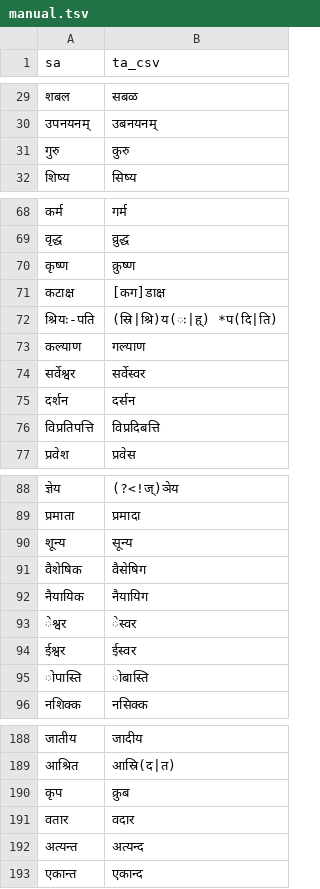
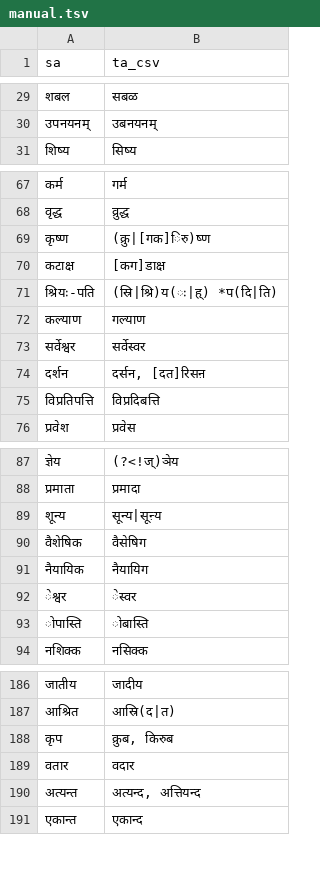
Before and after one commit to indic-transliteration/common_maps, a TSV file: ta_sa/manual.tsv, drawn as a sheet; only a part is shown, gaps mark what is left out; the diff covers the shown part only.

```diff
--- a/ta_sa/manual.tsv
+++ b/ta_sa/manual.tsv
@@ -30,3 +30,2 @@ sa	ta_csv
 उपनयनम्	उबनयनम्
-गुरु	कुरु
 शिष्य	सिष्य
@@ -69,3 +68,3 @@ sa	ta_csv
 वृद्ध	व्रुद्ध
-कृष्ण	क्रुष्ण
+कृष्ण	(क्रु|[गक]िरु)ष्ण
 कटाक्ष	[कग]डाक्ष
@@ -74,3 +73,3 @@ sa	ta_csv
 सर्वेश्वर	सर्वेस्वर
-दर्शन	दर्सन
+दर्शन	दर्सन, [दत]रिसऩ
 विप्रतिपत्ति	विप्रदिबत्ति
@@ -89,3 +88,3 @@ sa	ta_csv
 प्रमाता	प्रमादा
-शून्य	सून्य
+शून्य	सून्य|सूऩ्य
 वैशेषिक	वैसेषिग
@@ -93,3 +92,2 @@ sa	ta_csv
 ेश्वर	ेस्वर
-ईश्वर	ईस्वर
 ोपास्ति	ोबास्ति
@@ -189,5 +187,5 @@ sa	ta_csv
 आश्रित	आस्रि(द|त)
-कृप	क्रुब
+कृप	क्रुब, किरुब
 वतार	वदार
-अत्यन्त	अत्यन्द
+अत्यन्त	अत्यन्द, अत्तियन्द
 एकान्त	एकान्द
```
Also changed, not shown: 62 added rows, 1 removed row and 11 edited cells elsewhere in this file.
